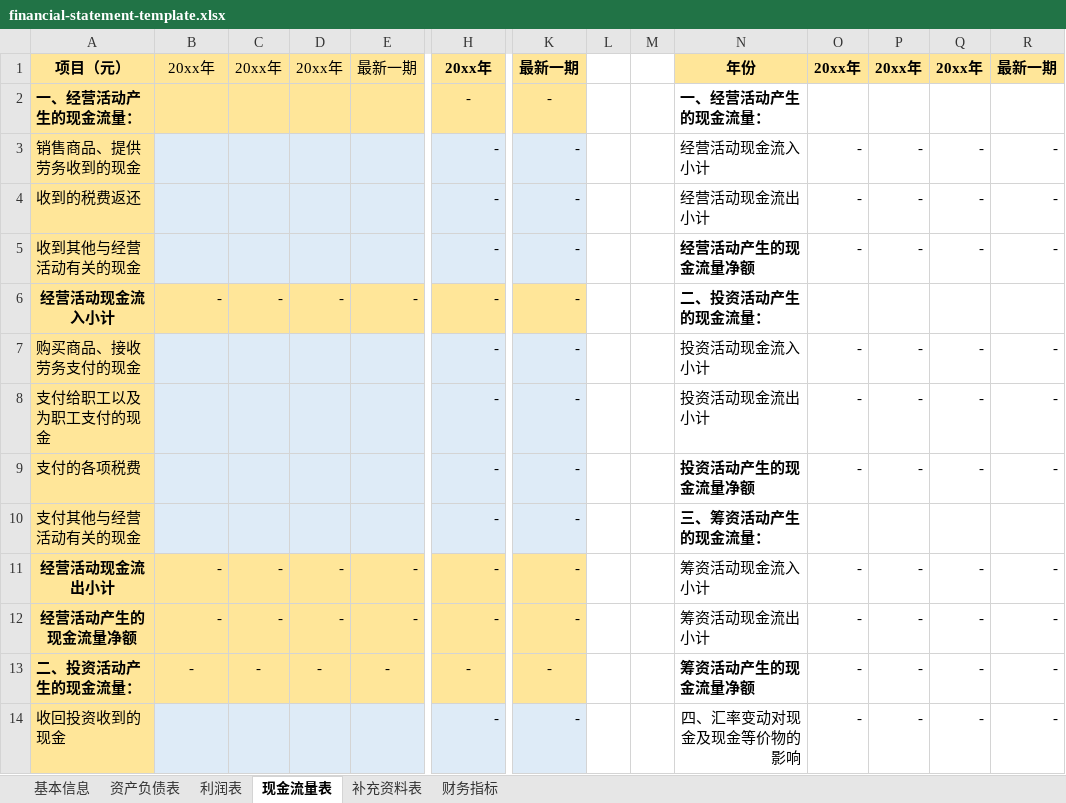
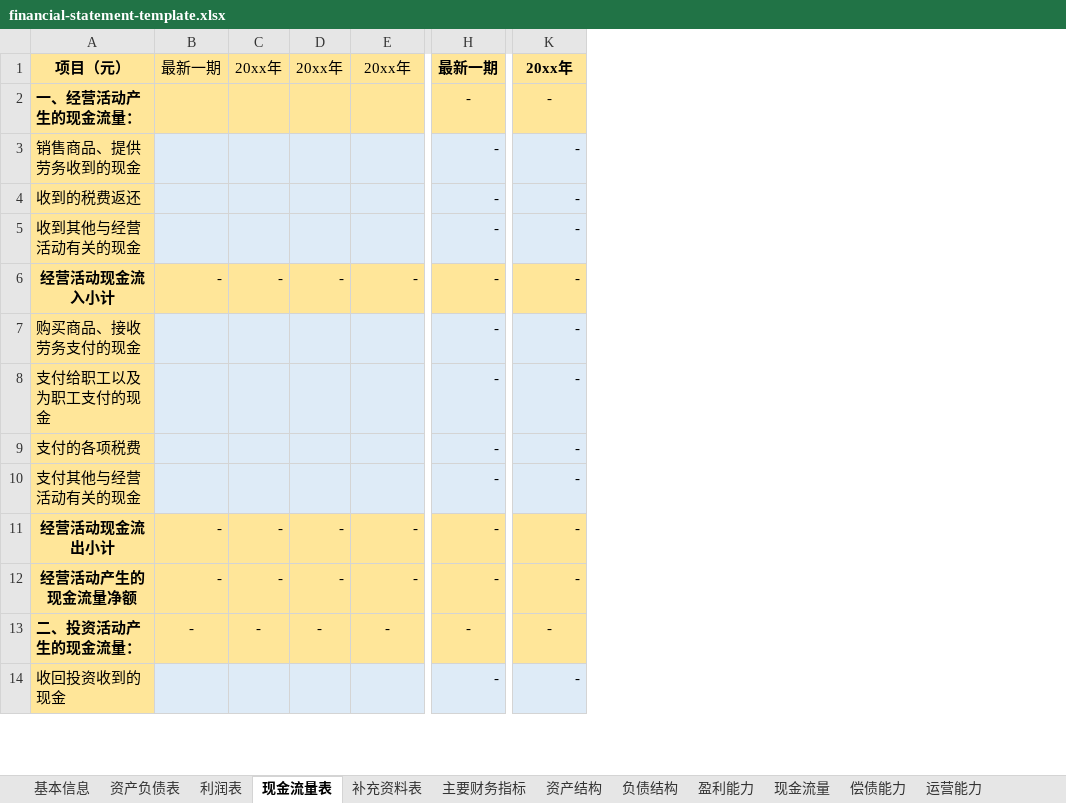
Before and after one commit to Honeysucklekle/financial-statement-entry-skill, an Excel workbook: template/financial-statement-template.xlsx, sheet 现金流量表, drawn as a sheet; only a part is shown, gaps mark what is left out; values as stored, in another font and other column widths than the file's, no borders; the diff names each change by its address in the sheet, - before the commit and + after, or states it on an @@ line.

Commit message:
Replace financial statement template with supplied 12-sheet workbook

```diff
--- a/template/financial-statement-template.xlsx (sheet 现金流量表)
+++ b/template/financial-statement-template.xlsx (sheet 现金流量表)
-sheet tab: 财务指标
+sheet tab: 主要财务指标
+sheet tab: 资产结构
+sheet tab: 负债结构
+sheet tab: 盈利能力
+sheet tab: 现金流量
+sheet tab: 偿债能力
+sheet tab: 运营能力
-column L, empty
-column M, empty
-column N, rows 1-14: 年份 | 一、经营活动产生的现金流量： | 经营活动现金流入小计 | 经营活动现金流出小计 | 经营活动产生的现金流量净额 | 二、投资活动产生的现金流量： | 投资活动现金流入小计 | 投资活动现金流出小计 | 投资活动产生的现金流量净额 | 三、筹资活动产生的现金流量： | 筹资活动现金流入小计 | 筹资活动现金流出小计 | 筹资活动产生的现金流量净额 | 四、汇率变动对现金及现金等价物的影响
-column O, rows 1-14: 20xx年 |  | - | - | - |  | - | - | - |  | - | - | - | -
-column P, rows 1-14: 20xx年 |  | - | - | - |  | - | - | - |  | - | - | - | -
-column Q, rows 1-14: 20xx年 |  | - | - | - |  | - | - | - |  | - | - | - | -
-column R, rows 1-14: 最新一期 |  | - | - | - |  | - | - | - |  | - | - | - | -
-B1: 20xx年
+B1: 最新一期
-E1: 最新一期
+E1: 20xx年
-H1: 20xx年
+H1: 最新一期
-K1: 最新一期
+K1: 20xx年
```
Also changed, not shown: sheet 主要财务指标, sheet 资产负债表, sheet 利润表, sheet 补充资料表, sheet 基本信息, formulas that keep their value.
